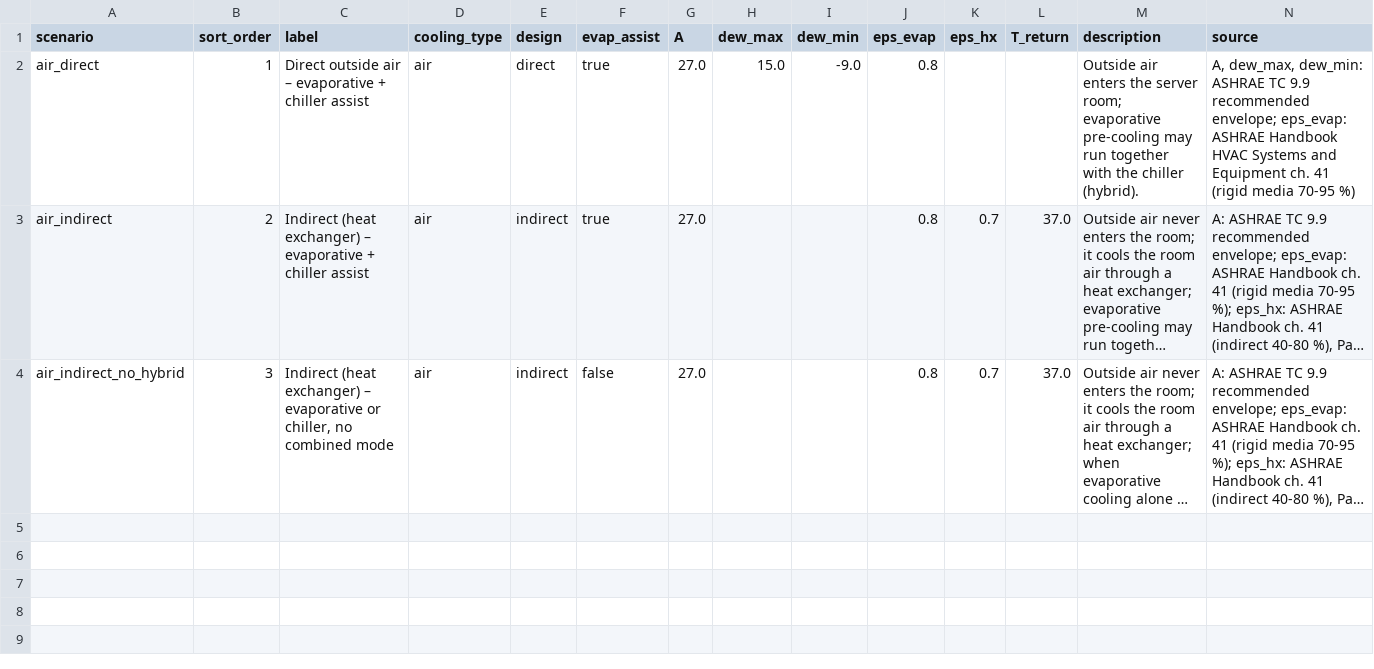
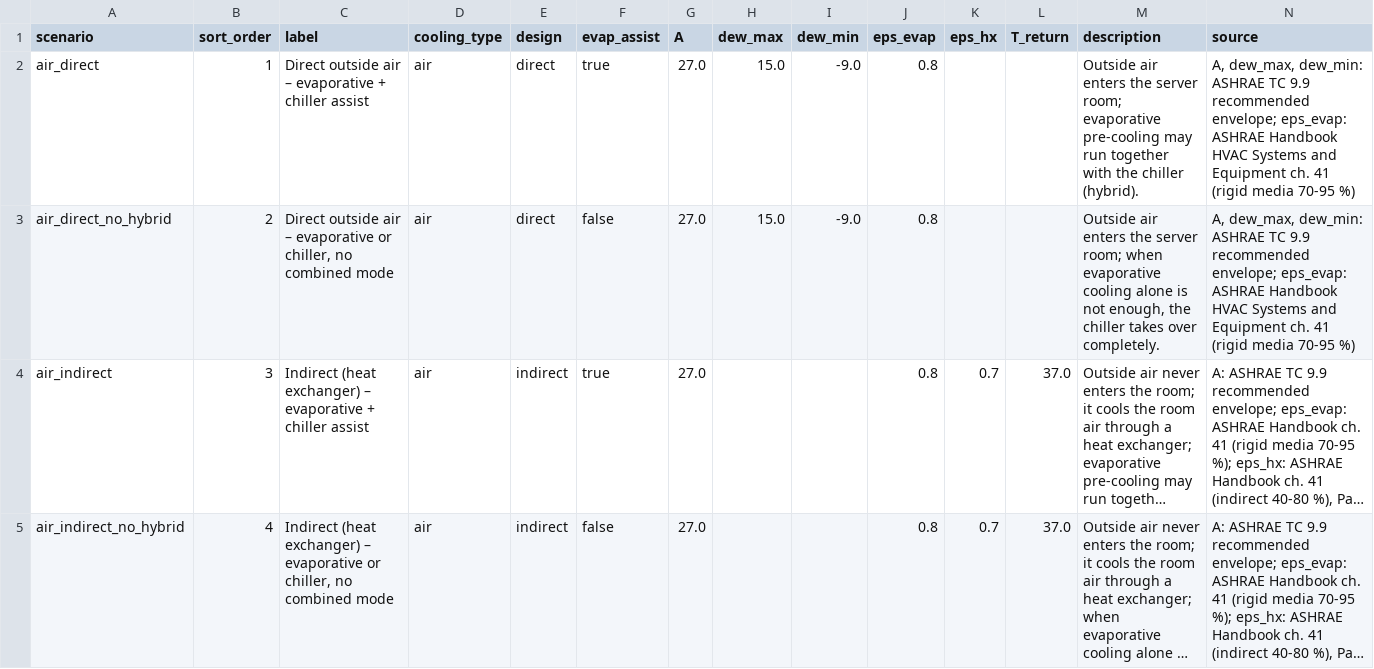
Before and after one commit to ncg2si/coolsite, a CSV file: data/seed/dim_scenario.csv, drawn as a sheet; long unchanged cells end in …; addresses are those after the commit; the diff names each change by its address in the sheet, - before the commit and + after, or states it on an @@ line.

Commit message:
test aggregate function with count_mode and load_scenario

```diff
--- a/data/seed/dim_scenario.csv
+++ b/data/seed/dim_scenario.csv
+row 3: air_direct_no_hybrid | 2 | Direct outside air – evaporative or chiller, no combined mode | air | direct | false | 27.0 | 15.0 | -9.0 | 0.8 |  |  | Outside air enters the server room; when evaporative cooling alone is not enough, the chiller takes over completely. | A, dew_max, dew_min: ASHRAE TC 9.9 recommended envelope; eps_evap: ASHRAE Handbook HVAC Systems and Equipment ch. 41 (rigid media 70-95 %)
-B4 (sort_order): 2
+B4 (sort_order): 3
-B5 (sort_order): 3
+B5 (sort_order): 4
```
Also changed, not shown: 2 other files.
